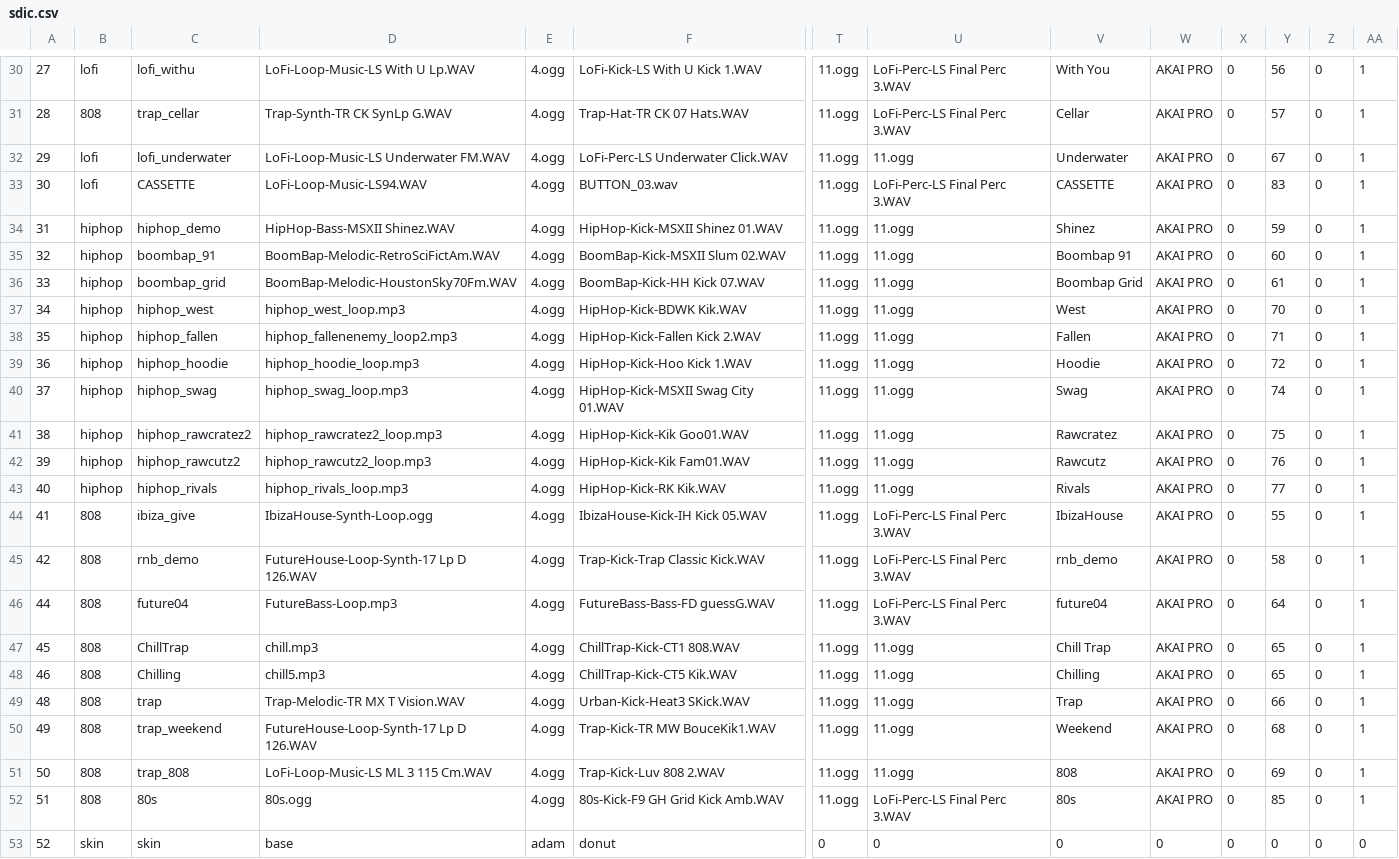
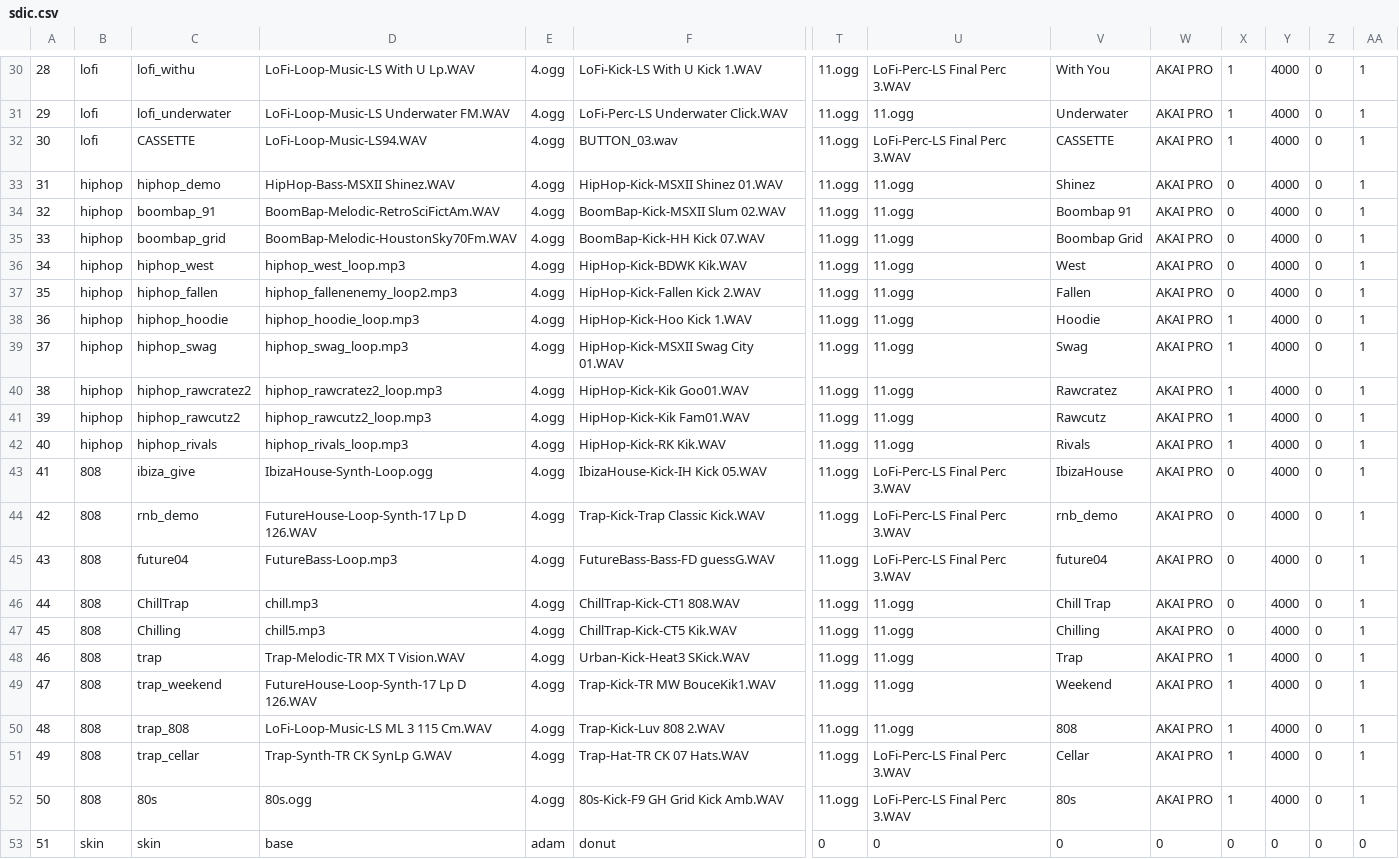
Before and after one commit to Radetzki87/web1, a CSV file: sdic.csv, drawn as a sheet; only a part is shown, gaps mark what is left out; removed rows and columns are numbered as before the commit, all else as after; rows hold the shown columns only; the diff covers the shown part only; the diff names each change by its address in the sheet, - before the commit and + after, or states it on an @@ line.

```diff
--- a/sdic.csv
+++ b/sdic.csv
@@ column A renumbered from row 22 down @@
-X30: 0
+X30: 1
-Y30: 56
+Y30: 4000
-row 31: 28 | 808 | trap_cellar | Trap-Synth-TR CK SynLp G.WAV | 4.ogg | Trap-Hat-TR CK 07 Hats.WAV | 11.ogg | LoFi-Perc-LS Final Perc 3.WAV | Cellar | AKAI PRO | 0 | 57 | 0 | 1
-X31:X32: 0
+X31:X32: 1
-Y31: 67
+Y31: 4000
-Y32: 83
+Y32: 4000
-Y33: 59
+Y33: 4000
-Y34: 60
+Y34: 4000
-Y35: 61
+Y35: 4000
-Y36: 70
+Y36: 4000
-Y37: 71
+Y37: 4000
-X38:X42: 0
+X38:X42: 1
-Y38: 72
+Y38: 4000
-Y39: 74
+Y39: 4000
-Y40: 75
+Y40: 4000
-Y41: 76
+Y41: 4000
-Y42: 77
+Y42: 4000
-Y43: 55
+Y43: 4000
-Y44: 58
+Y44: 4000
-Y45: 64
+Y45: 4000
-Y46:Y47: 65
+Y46:Y47: 4000
-X48:X50: 0
+X48:X50: 1
-Y48: 66
+Y48: 4000
-Y49: 68
+Y49: 4000
-Y50: 69
+Y50: 4000
+row 51: 49 | 808 | trap_cellar | Trap-Synth-TR CK SynLp G.WAV | 4.ogg | Trap-Hat-TR CK 07 Hats.WAV | 11.ogg | LoFi-Perc-LS Final Perc 3.WAV | Cellar | AKAI PRO | 1 | 4000 | 0 | 1
-X52: 0
+X52: 1
-Y52: 85
+Y52: 4000
```
Also changed, not shown: 58 edited cells elsewhere in this file.
